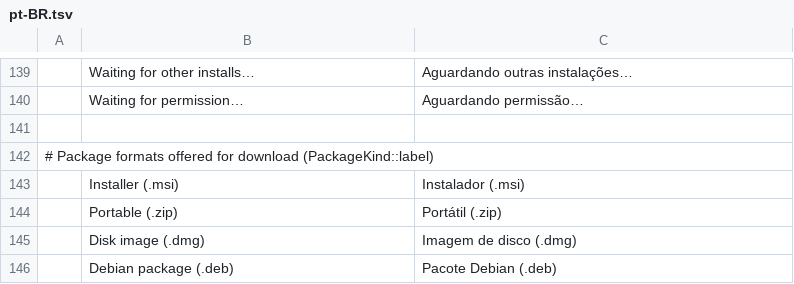
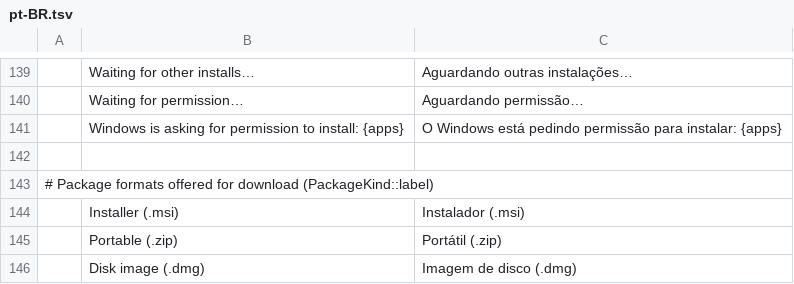
Before and after one commit to epell-development/craft-launcher-uac-fix, a TSV file: crates/ui-egui/src/i18n/pt-BR.tsv, drawn as a sheet; only a part is shown, gaps mark what is left out; the shorter side is filled out with more unchanged rows; the diff names each change by its address in the sheet, - before the commit and + after, or states it on an @@ line.

```diff
--- a/crates/ui-egui/src/i18n/pt-BR.tsv
+++ b/crates/ui-egui/src/i18n/pt-BR.tsv
+row 141:  | Windows is asking for permission to install: {apps} | O Windows está pedindo permissão para instalar: {apps}
```
Also changed, not shown: crates/ui-egui/src/i18n/de.tsv, crates/ui-egui/src/i18n/es.tsv, 18 other files.
